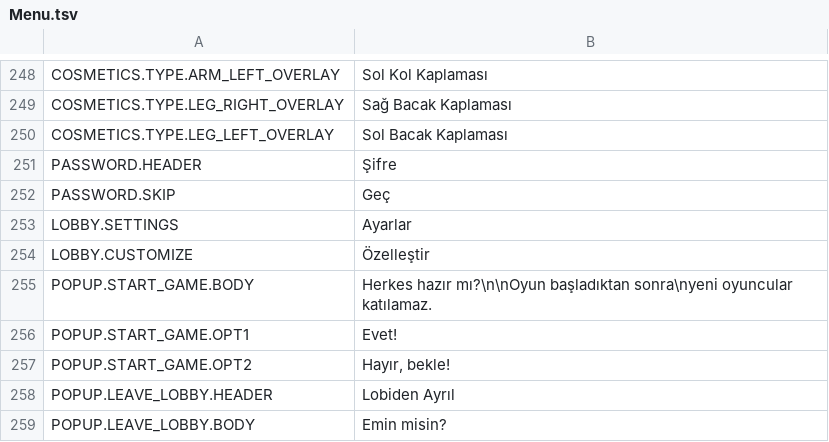
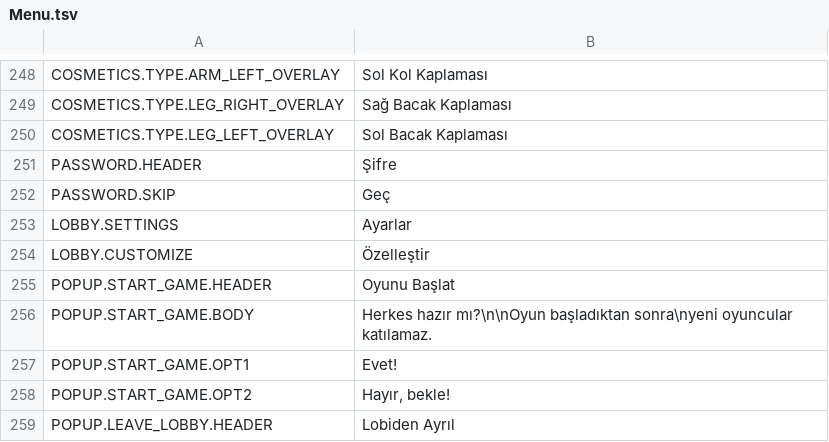
Before and after one commit to TyraelDiablo/R.E.P.O.-Turkce-Yerellestirme, a TSV file: Menu.tsv, drawn as a sheet; only a part is shown, gaps mark what is left out; the shorter side is filled out with more unchanged rows.

Commit message:
Menu.tsvde unutulan metinler düzeltmesi

```diff
--- a/Menu.tsv
+++ b/Menu.tsv
@@ -254,2 +254,3 @@ LOBBY.SETTINGS	Ayarlar
 LOBBY.CUSTOMIZE	Özelleştir
+POPUP.START_GAME.HEADER	Oyunu Başlat
 POPUP.START_GAME.BODY	Herkes hazır mı?\n\nOyun başladıktan sonra\nyeni oyuncular katılamaz.
```
